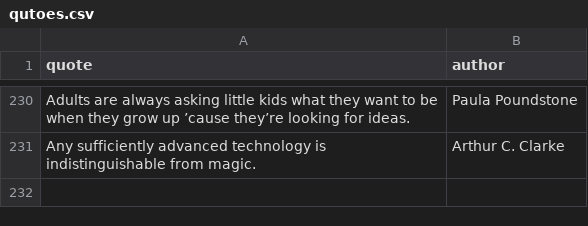
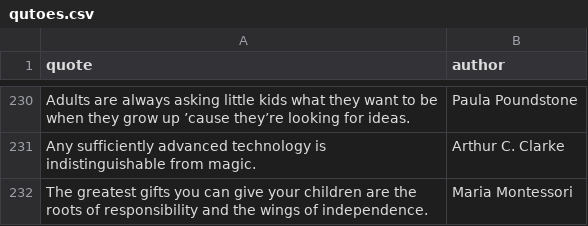
Before and after one commit to K4liber/docs, a CSV file: resources/qutoes.csv, drawn as a sheet; only a part is shown, gaps mark what is left out.

```diff
--- a/resources/qutoes.csv
+++ b/resources/qutoes.csv
@@ -231 +231,2 @@ Adults are always asking little kids what they want to be when they grow up ’c
 Any sufficiently advanced technology is indistinguishable from magic.,Arthur C. Clarke
+The greatest gifts you can give your children are the roots of responsibility and the wings of independence.,Maria Montessori
```
Also changed, not shown: 1 other file.
